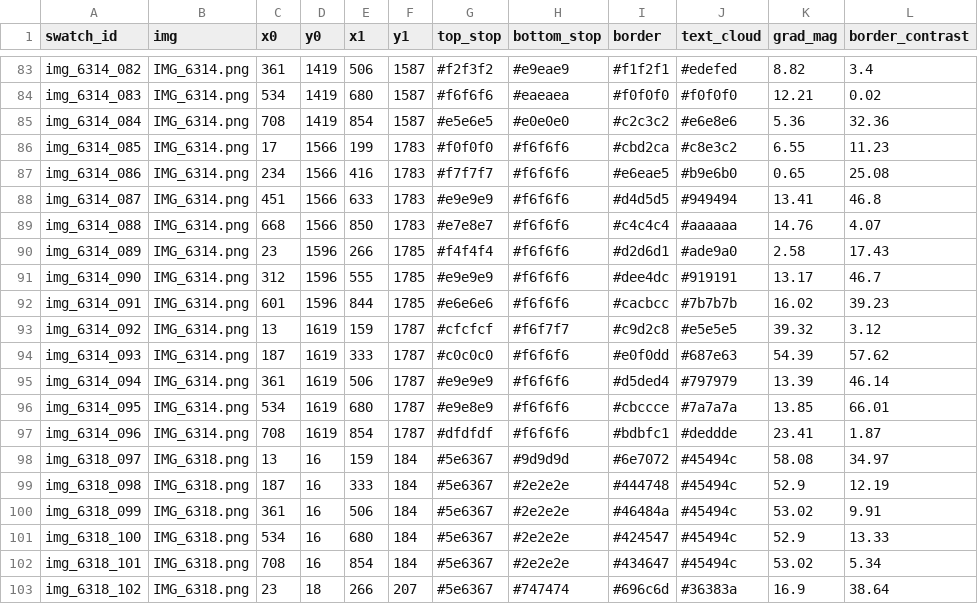
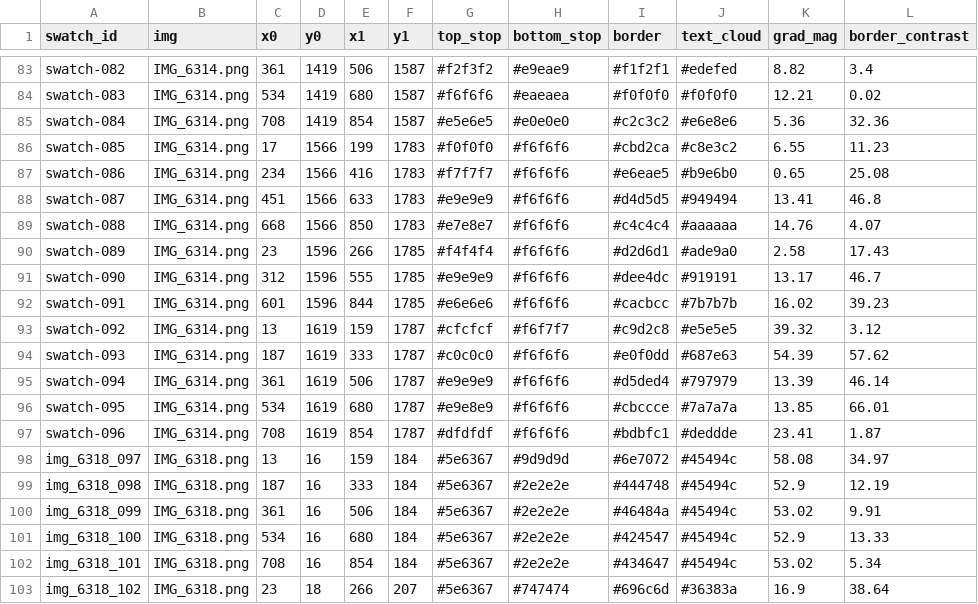
Before and after one commit to darenprince/darenprince-author, a CSV file: tools/swatch_catalog_all.csv, drawn as a sheet; only a part is shown, gaps mark what is left out; the diff covers the shown part only; the diff names each change by its address in the sheet, - before the commit and + after, or states it on an @@ line.

```diff
--- a/tools/swatch_catalog_all.csv
+++ b/tools/swatch_catalog_all.csv
-A83 (swatch_id): img_6314_082
+A83 (swatch_id): swatch-082
-A84 (swatch_id): img_6314_083
+A84 (swatch_id): swatch-083
-A85 (swatch_id): img_6314_084
+A85 (swatch_id): swatch-084
-A86 (swatch_id): img_6314_085
+A86 (swatch_id): swatch-085
-A87 (swatch_id): img_6314_086
+A87 (swatch_id): swatch-086
-A88 (swatch_id): img_6314_087
+A88 (swatch_id): swatch-087
-A89 (swatch_id): img_6314_088
+A89 (swatch_id): swatch-088
-A90 (swatch_id): img_6314_089
+A90 (swatch_id): swatch-089
-A91 (swatch_id): img_6314_090
+A91 (swatch_id): swatch-090
-A92 (swatch_id): img_6314_091
+A92 (swatch_id): swatch-091
-A93 (swatch_id): img_6314_092
+A93 (swatch_id): swatch-092
-A94 (swatch_id): img_6314_093
+A94 (swatch_id): swatch-093
-A95 (swatch_id): img_6314_094
+A95 (swatch_id): swatch-094
-A96 (swatch_id): img_6314_095
+A96 (swatch_id): swatch-095
-A97 (swatch_id): img_6314_096
+A97 (swatch_id): swatch-096
```
Also changed, not shown: 81 edited cells elsewhere in this file, Newcolorclass/swatch_catalog_all.csv, 7 other files.
